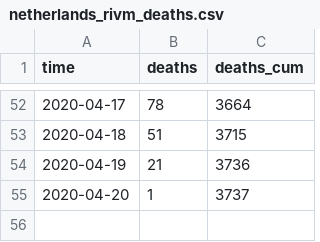
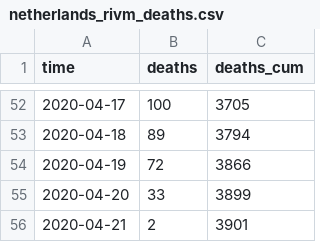
Before and after one commit to fboerman/covid-19-data, a CSV file: nederland/RIVM_reports/csv_latest/netherlands_rivm_deaths.csv, drawn as a sheet; only a part is shown, gaps mark what is left out; the diff covers the shown part only.

```diff
--- a/nederland/RIVM_reports/csv_latest/netherlands_rivm_deaths.csv
+++ b/nederland/RIVM_reports/csv_latest/netherlands_rivm_deaths.csv
@@ -52,4 +52,5 @@ time;deaths;deaths_cum
-2020-04-17;78;3664
-2020-04-18;51;3715
-2020-04-19;21;3736
-2020-04-20;1;3737
+2020-04-17;100;3705
+2020-04-18;89;3794
+2020-04-19;72;3866
+2020-04-20;33;3899
+2020-04-21;2;3901
```
Also changed, not shown: 32 edited cells elsewhere in this file, nederland/RIVM_reports/csv_latest/netherlands_rivm_current_age.csv, nederland/RIVM_reports/csv_latest/netherlands_rivm_hospitals.csv.
